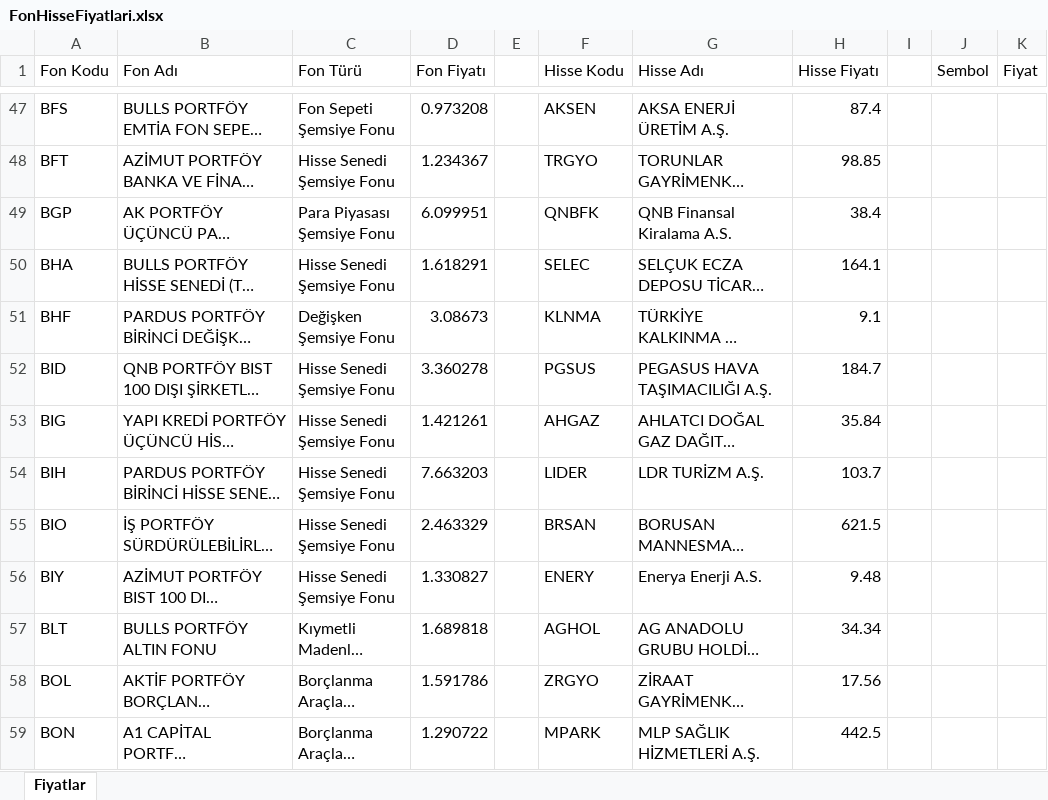
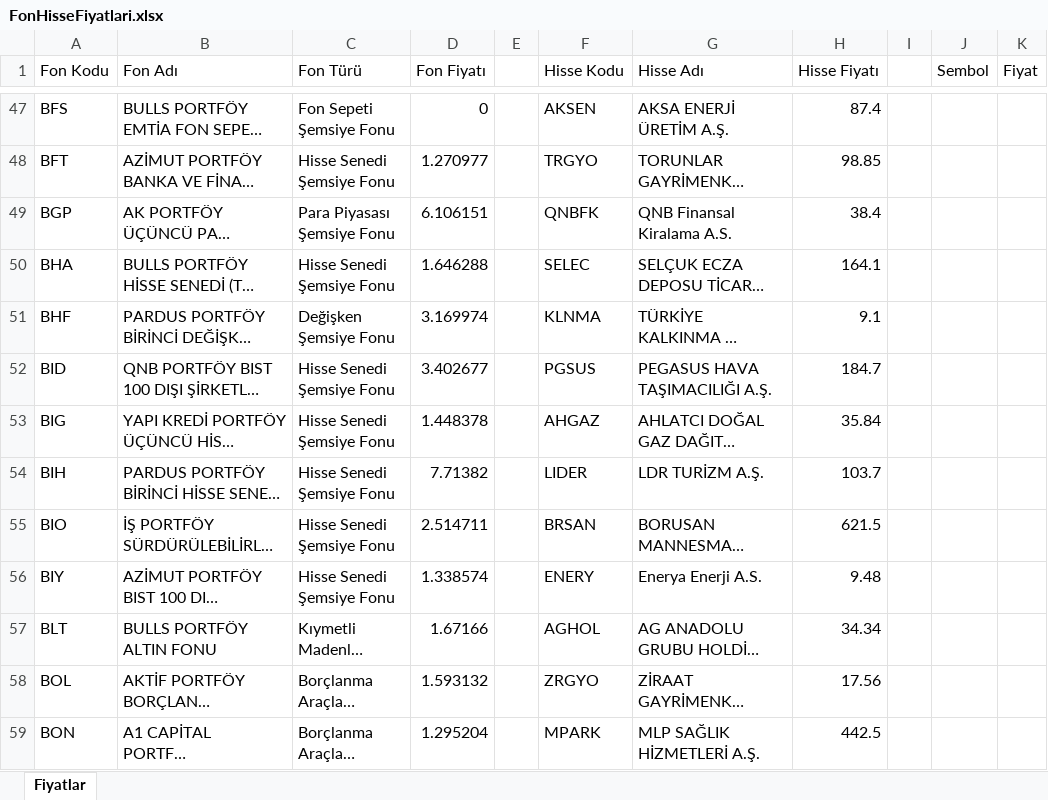
Before and after one commit to fkcengizhan-crypto/piyasa_verileri, an Excel workbook: FonHisseFiyatlari.xlsx, sheet Fiyatlar, drawn as a sheet; only a part is shown, gaps mark what is left out; long unchanged cells end in …; values as stored, in another font and other column widths than the file's, no borders; table styles not drawn; the diff covers the shown part only; the diff names each change by its address in the sheet, - before the commit and + after, or states it on an @@ line.

```diff
--- a/FonHisseFiyatlari.xlsx (sheet Fiyatlar)
+++ b/FonHisseFiyatlari.xlsx (sheet Fiyatlar)
-D47 (Fon Fiyatı): 0.973208
+D47 (Fon Fiyatı): 0
-D48 (Fon Fiyatı): 1.234367
+D48 (Fon Fiyatı): 1.270977
-D49 (Fon Fiyatı): 6.099951
+D49 (Fon Fiyatı): 6.106151
-D50 (Fon Fiyatı): 1.618291
+D50 (Fon Fiyatı): 1.646288
-D51 (Fon Fiyatı): 3.08673
+D51 (Fon Fiyatı): 3.169974
-D52 (Fon Fiyatı): 3.360278
+D52 (Fon Fiyatı): 3.402677
-D53 (Fon Fiyatı): 1.421261
+D53 (Fon Fiyatı): 1.448378
-D54 (Fon Fiyatı): 7.663203
+D54 (Fon Fiyatı): 7.71382
-D55 (Fon Fiyatı): 2.463329
+D55 (Fon Fiyatı): 2.514711
-D56 (Fon Fiyatı): 1.330827
+D56 (Fon Fiyatı): 1.338574
-D57 (Fon Fiyatı): 1.689818
+D57 (Fon Fiyatı): 1.67166
-D58 (Fon Fiyatı): 1.591786
+D58 (Fon Fiyatı): 1.593132
-D59 (Fon Fiyatı): 1.290722
+D59 (Fon Fiyatı): 1.295204
```
Also changed, not shown: 1 added row and 680 edited cells elsewhere in this sheet, 1 other file.
